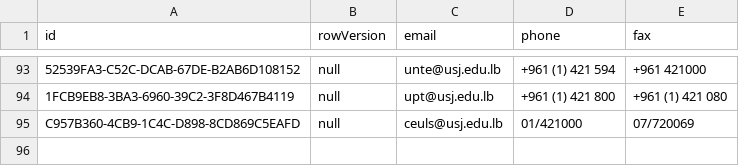
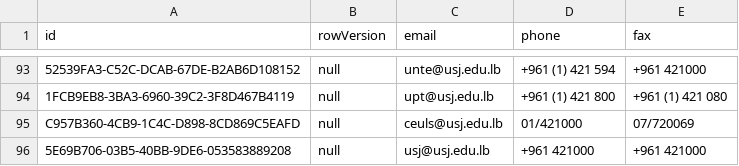
Before and after one commit to usjdevteam/si2, a CSV file: Miscellaneous/contactInfo.csv, drawn as a sheet; only a part is shown, gaps mark what is left out; the diff names each change by its address in the sheet, - before the commit and + after, or states it on an @@ line.

```diff
--- a/Miscellaneous/contactInfo.csv
+++ b/Miscellaneous/contactInfo.csv
+row 96: 5E69B706-03B5-40BB-9DE6-053583889208 | null | usj@usj.edu.lb | +961 421000 | +961 421000
```
Also changed, not shown: Miscellaneous/address.csv, Miscellaneous/institutions.csv, 3 other files.
